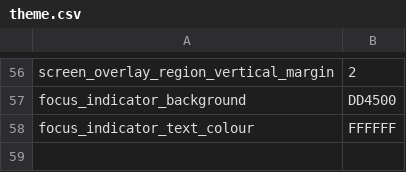
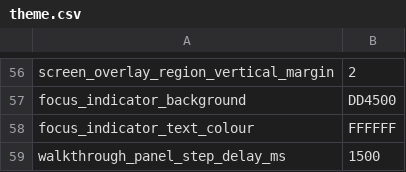
Before and after one commit to chaosparrot/talon_hud, a CSV file: themes/dark/theme.csv, drawn as a sheet; only a part is shown, gaps mark what is left out; the diff names each change by its address in the sheet, - before the commit and + after, or states it on an @@ line.

```diff
--- a/themes/dark/theme.csv
+++ b/themes/dark/theme.csv
+row 59: walkthrough_panel_step_delay_ms | 1500
```
Also changed, not shown: themes/light/theme.csv, 16 other files.
